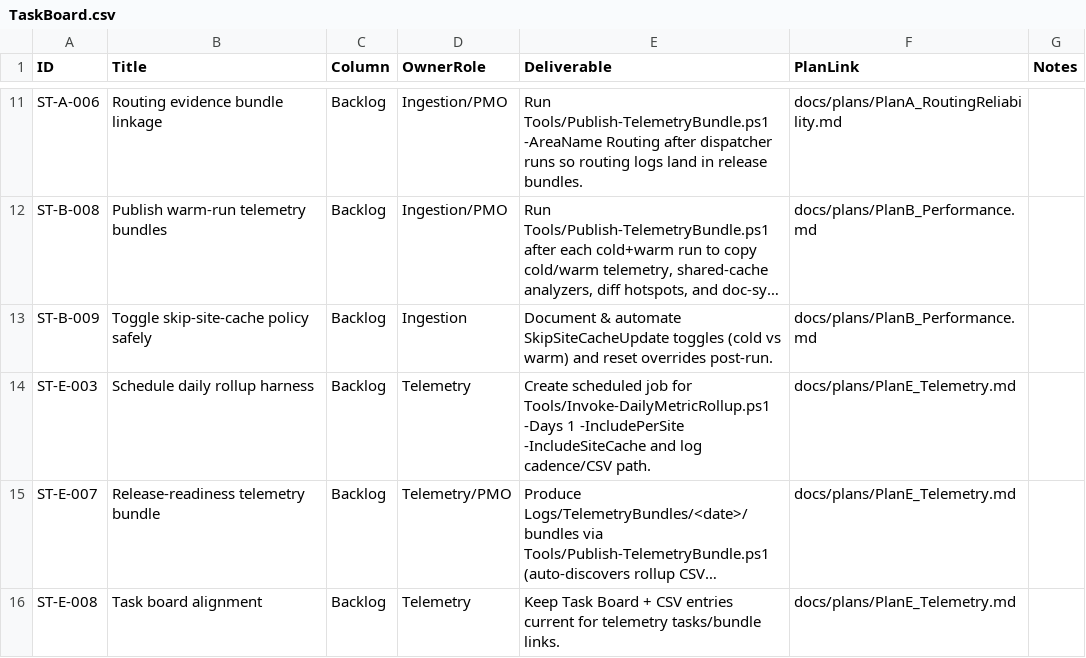
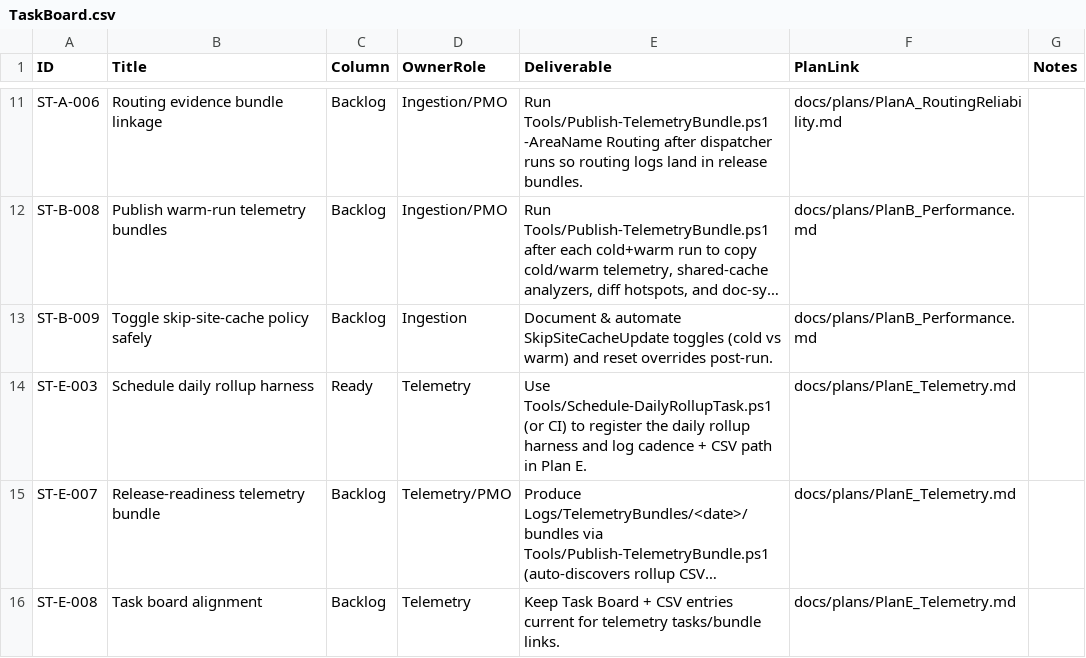
Before and after one commit to WanderlustCoder/StateTrace, a CSV file: docs/taskboard/TaskBoard.csv, drawn as a sheet; only a part is shown, gaps mark what is left out; long unchanged cells end in …; the diff names each change by its address in the sheet, - before the commit and + after, or states it on an @@ line.

Commit message:
Add daily rollup scheduling script and runbook

```diff
--- a/docs/taskboard/TaskBoard.csv
+++ b/docs/taskboard/TaskBoard.csv
-C14 (Column): Backlog
+C14 (Column): Ready
-E14 (Deliverable): Create scheduled job for Tools/Invoke-DailyMetricRollup.ps1 -Days 1 -IncludePerSite -IncludeSiteCache and log cadence/CSV path.
+E14 (Deliverable): Use Tools/Schedule-DailyRollupTask.ps1 (or CI) to register the daily rollup harness and log cadence + CSV path in Plan E.
```
Also changed, not shown: 6 other files.
